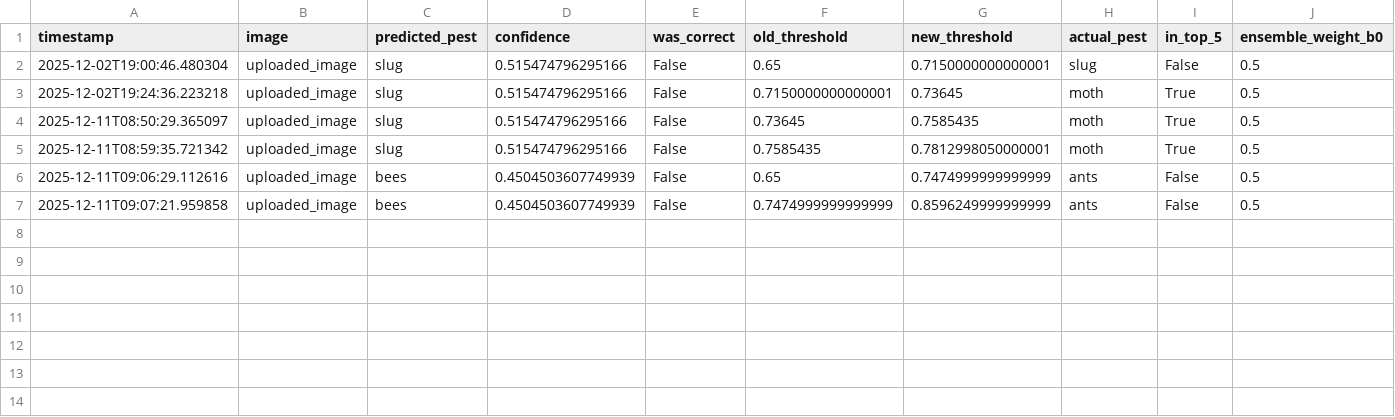
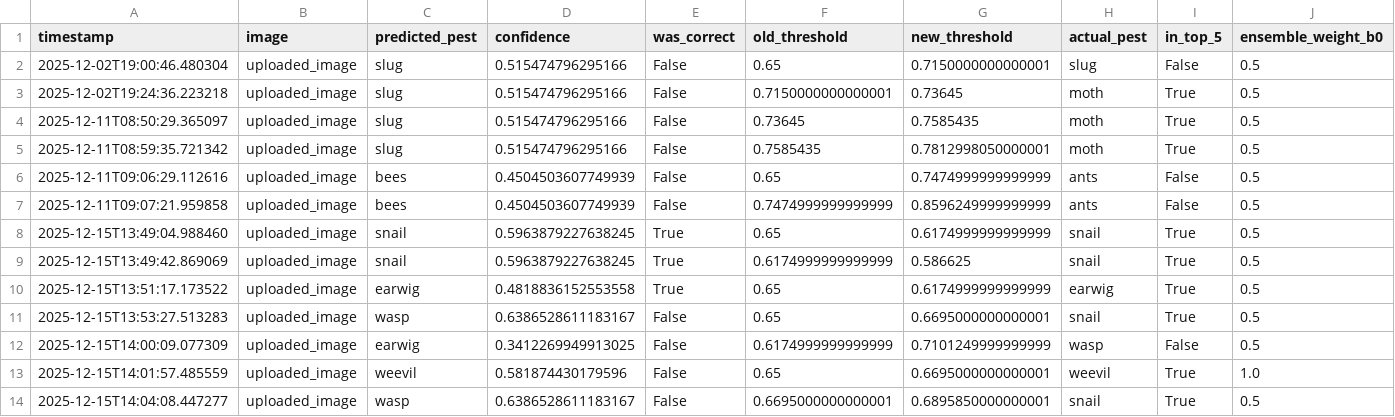
Before and after one commit to cgp101/CropWatch_AI, a CSV file: feedback_log.csv, drawn as a sheet; only a part is shown; rows hold the shown columns only; the diff names each change by its address in the sheet, - before the commit and + after, or states it on an @@ line.

```diff
--- a/feedback_log.csv
+++ b/feedback_log.csv
+row 8: 2025-12-15T13:49:04.988460 | uploaded_image | snail | 0.5963879227638245 | True | 0.65 | 0.6174999999999999 | snail | True | 0.5
+row 9: 2025-12-15T13:49:42.869069 | uploaded_image | snail | 0.5963879227638245 | True | 0.6174999999999999 | 0.586625 | snail | True | 0.5
+row 10: 2025-12-15T13:51:17.173522 | uploaded_image | earwig | 0.4818836152553558 | True | 0.65 | 0.6174999999999999 | earwig | True | 0.5
+row 11: 2025-12-15T13:53:27.513283 | uploaded_image | wasp | 0.6386528611183167 | False | 0.65 | 0.6695000000000001 | snail | True | 0.5
+row 12: 2025-12-15T14:00:09.077309 | uploaded_image | earwig | 0.3412269949913025 | False | 0.6174999999999999 | 0.7101249999999999 | wasp | False | 0.5
+row 13: 2025-12-15T14:01:57.485559 | uploaded_image | weevil | 0.581874430179596 | False | 0.65 | 0.6695000000000001 | weevil | True | 1.0
+row 14: 2025-12-15T14:04:08.447277 | uploaded_image | wasp | 0.6386528611183167 | False | 0.6695000000000001 | 0.6895850000000001 | snail | True | 0.5
```
Also changed, not shown: 2 other files.
